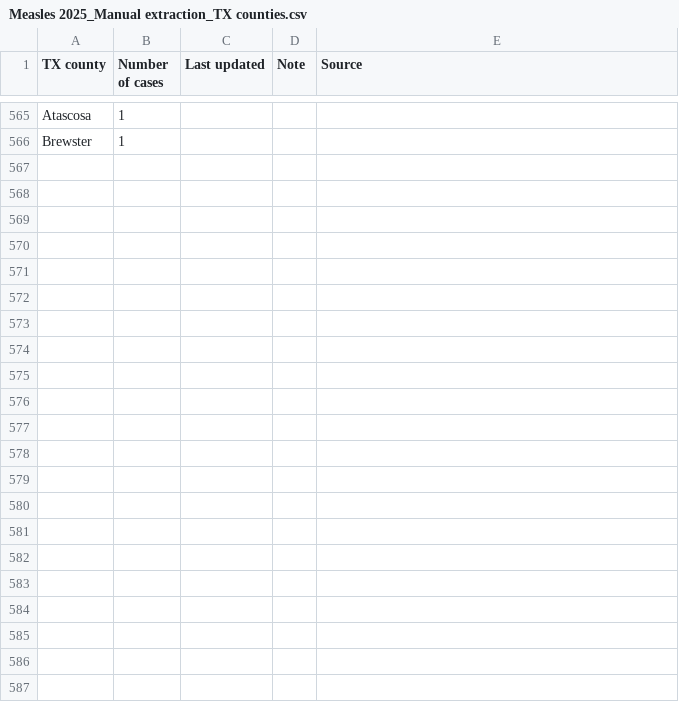
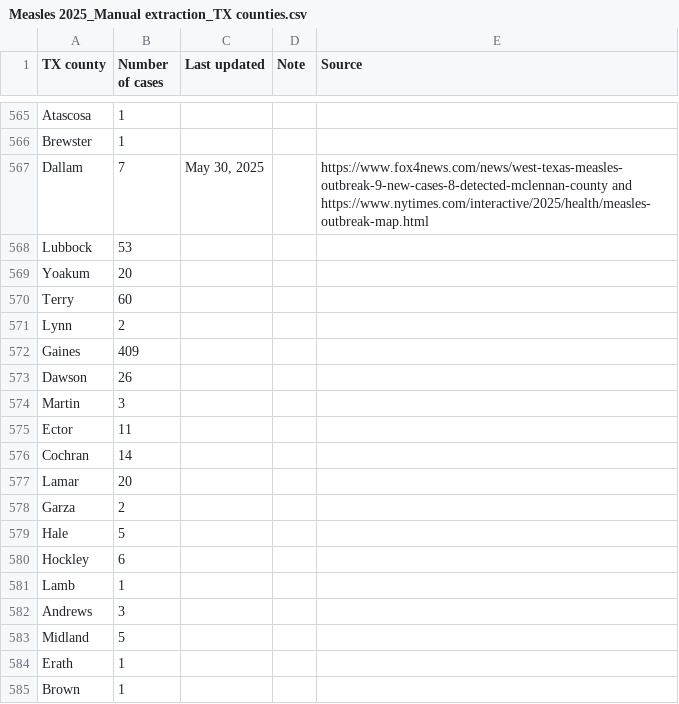
Before and after one commit to ehulland/measles_TX, a CSV file: Data/Measles 2025_Manual extraction_TX counties.csv, drawn as a sheet; only a part is shown, gaps mark what is left out; the diff covers the shown part only; the diff names each change by its address in the sheet, - before the commit and + after, or states it on an @@ line.

Commit message:
Update Measles 2025_Manual extraction_TX counties.csv
Manual updates 5/30 and 6/3

```diff
--- a/Data/Measles 2025_Manual extraction_TX counties.csv
+++ b/Data/Measles 2025_Manual extraction_TX counties.csv
+row 567: Dallam | 7 | May 30, 2025 |  | https://www.fox4news.com/news/west-texas-measles-outbreak-9-new-cases-8-detected-mclennan-county and https://www.nytimes.com/interactive/2025/health/measles-outbreak-map.html
+row 568: Lubbock | 53
+row 569: Yoakum | 20
+row 570: Terry | 60
+row 571: Lynn | 2
+row 572: Gaines | 409
+row 573: Dawson | 26
+row 574: Martin | 3
+row 575: Ector | 11
+row 576: Cochran | 14
+row 577: Lamar | 20
+row 578: Garza | 2
+row 579: Hale | 5
+row 580: Hockley | 6
+row 581: Lamb | 1
+row 582: Andrews | 3
+row 583: Midland | 5
+row 584: Erath | 1
+row 585: Brown | 1
```
Also changed, not shown: 51 added rows elsewhere in this file.
